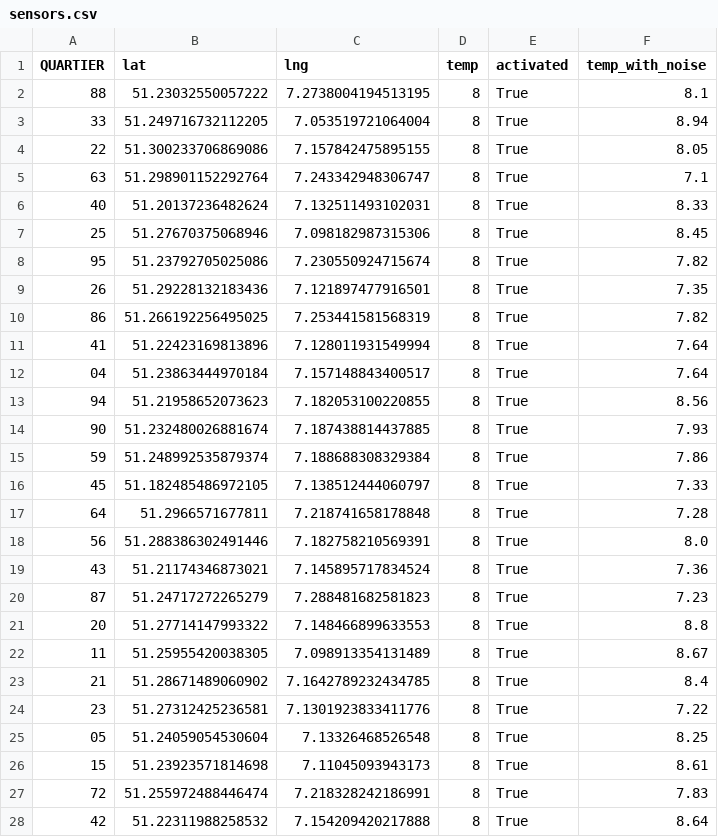
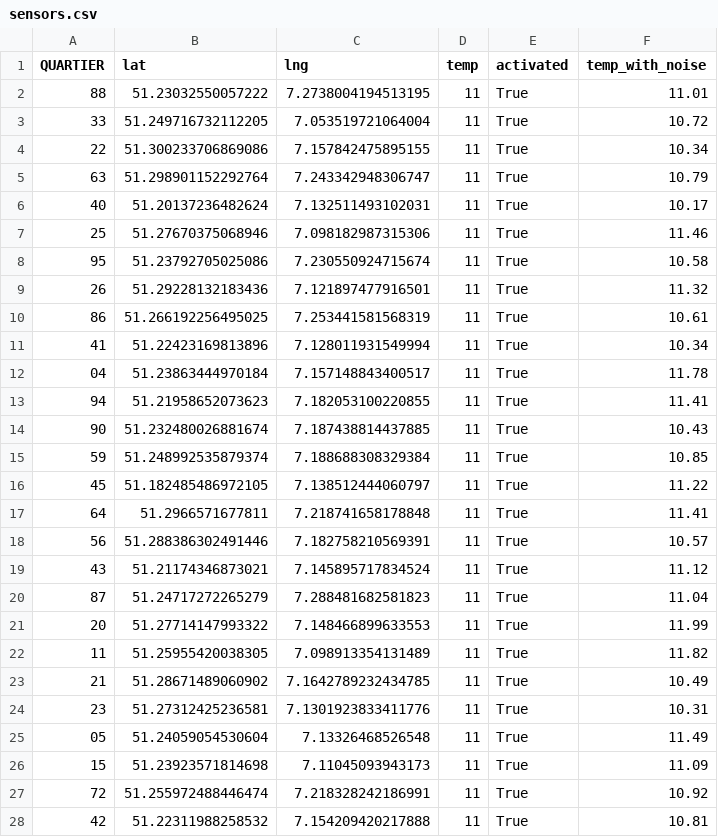
Before and after one commit to hoelk-f/smart-city-urban-heat-monitoring, a CSV file: src/assets/sensors.csv, drawn as a sheet; only a part is shown; the diff covers the shown part only.

```diff
--- a/src/assets/sensors.csv
+++ b/src/assets/sensors.csv
@@ -1,28 +1,28 @@
 QUARTIER,lat,lng,temp,activated,temp_with_noise
-88,51.23032550057222,7.2738004194513195,8,True,8.1
-33,51.249716732112205,7.053519721064004,8,True,8.94
-22,51.300233706869086,7.157842475895155,8,True,8.05
-63,51.298901152292764,7.243342948306747,8,True,7.1
-40,51.20137236482624,7.132511493102031,8,True,8.33
-25,51.27670375068946,7.098182987315306,8,True,8.45
-95,51.23792705025086,7.230550924715674,8,True,7.82
-26,51.29228132183436,7.121897477916501,8,True,7.35
-86,51.266192256495025,7.253441581568319,8,True,7.82
-41,51.22423169813896,7.128011931549994,8,True,7.64
-04,51.23863444970184,7.157148843400517,8,True,7.64
-94,51.21958652073623,7.182053100220855,8,True,8.56
-90,51.232480026881674,7.187438814437885,8,True,7.93
-59,51.248992535879374,7.188688308329384,8,True,7.86
-45,51.182485486972105,7.138512444060797,8,True,7.33
-64,51.2966571677811,7.218741658178848,8,True,7.28
-56,51.288386302491446,7.182758210569391,8,True,8.0
-43,51.21174346873021,7.145895717834524,8,True,7.36
-87,51.24717272265279,7.288481682581823,8,True,7.23
-20,51.27714147993322,7.148466899633553,8,True,8.8
-11,51.25955420038305,7.098913354131489,8,True,8.67
-21,51.28671489060902,7.1642789232434785,8,True,8.4
-23,51.27312425236581,7.1301923833411776,8,True,7.22
-05,51.24059054530604,7.13326468526548,8,True,8.25
-15,51.23923571814698,7.11045093943173,8,True,8.61
-72,51.255972488446474,7.218328242186991,8,True,7.83
-42,51.22311988258532,7.154209420217888,8,True,8.64
+88,51.23032550057222,7.2738004194513195,11,True,11.01
+33,51.249716732112205,7.053519721064004,11,True,10.72
+22,51.300233706869086,7.157842475895155,11,True,10.34
+63,51.298901152292764,7.243342948306747,11,True,10.79
+40,51.20137236482624,7.132511493102031,11,True,10.17
+25,51.27670375068946,7.098182987315306,11,True,11.46
+95,51.23792705025086,7.230550924715674,11,True,10.58
+26,51.29228132183436,7.121897477916501,11,True,11.32
+86,51.266192256495025,7.253441581568319,11,True,10.61
+41,51.22423169813896,7.128011931549994,11,True,10.34
+04,51.23863444970184,7.157148843400517,11,True,11.78
+94,51.21958652073623,7.182053100220855,11,True,11.41
+90,51.232480026881674,7.187438814437885,11,True,10.43
+59,51.248992535879374,7.188688308329384,11,True,10.85
+45,51.182485486972105,7.138512444060797,11,True,11.22
+64,51.2966571677811,7.218741658178848,11,True,11.41
+56,51.288386302491446,7.182758210569391,11,True,10.57
+43,51.21174346873021,7.145895717834524,11,True,11.12
+87,51.24717272265279,7.288481682581823,11,True,11.04
+20,51.27714147993322,7.148466899633553,11,True,11.99
+11,51.25955420038305,7.098913354131489,11,True,11.82
+21,51.28671489060902,7.1642789232434785,11,True,10.49
+23,51.27312425236581,7.1301923833411776,11,True,10.31
+05,51.24059054530604,7.13326468526548,11,True,11.49
+15,51.23923571814698,7.11045093943173,11,True,11.09
+72,51.255972488446474,7.218328242186991,11,True,10.92
+42,51.22311988258532,7.154209420217888,11,True,10.81
```
Also changed, not shown: 84 edited cells elsewhere in this file, src/assets/sensor_1.csv, src/assets/sensor_2.csv, 2 other files.
